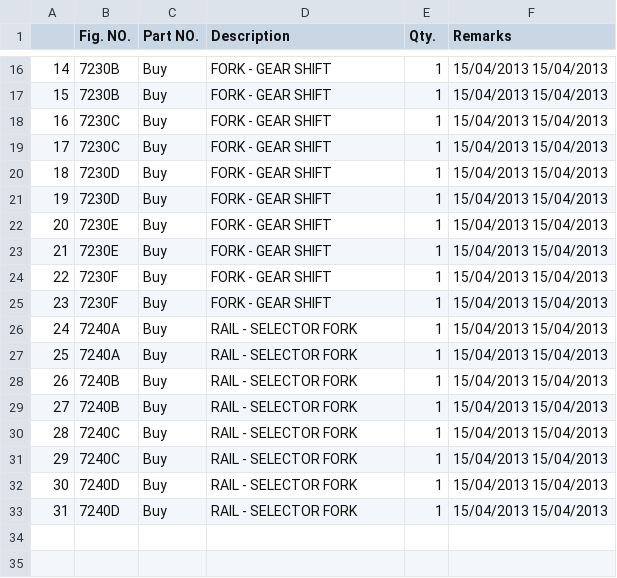
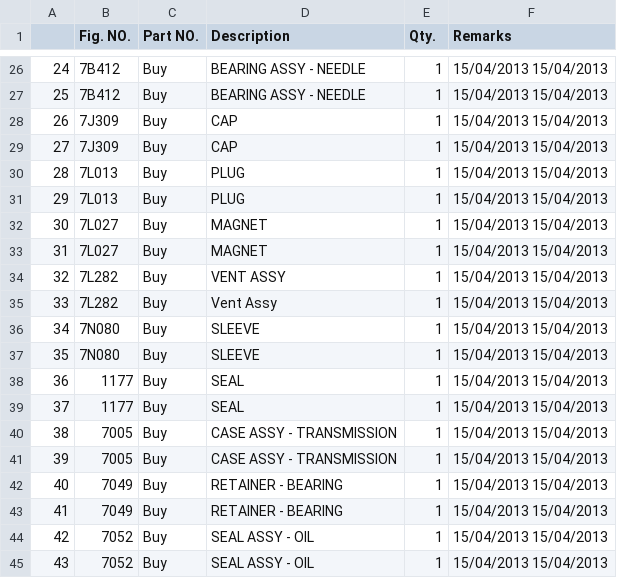
Before and after one commit to SaiTeja69/web_crawling, a CSV file: oriparts10.csv, drawn as a sheet; only a part is shown, gaps mark what is left out; addresses are those after the commit; the diff covers the shown part only; the diff names each change by its address in the sheet, - before the commit and + after, or states it on an @@ line.

```diff
--- a/oriparts10.csv
+++ b/oriparts10.csv
@@ column A renumbered from row 6 down @@
-B26:B27 (Fig. NO.): 7230B
+B26:B27 (Fig. NO.): 7B412
-D26:D27 (Description): FORK - GEAR SHIFT
+D26:D27 (Description): BEARING ASSY - NEEDLE
-B28:B29 (Fig. NO.): 7230C
+B28:B29 (Fig. NO.): 7J309
-D28:D29 (Description): FORK - GEAR SHIFT
+D28:D29 (Description): CAP
-B30:B31 (Fig. NO.): 7230D
+B30:B31 (Fig. NO.): 7L013
-D30:D31 (Description): FORK - GEAR SHIFT
+D30:D31 (Description): PLUG
-B32:B33 (Fig. NO.): 7230E
+B32:B33 (Fig. NO.): 7L027
-D32:D33 (Description): FORK - GEAR SHIFT
+D32:D33 (Description): MAGNET
-B34:B35 (Fig. NO.): 7230F
+B34:B35 (Fig. NO.): 7L282
-D34 (Description): FORK - GEAR SHIFT
+D34 (Description): VENT ASSY
-D35 (Description): FORK - GEAR SHIFT
+D35 (Description): Vent Assy
-B36:B37 (Fig. NO.): 7240A
+B36:B37 (Fig. NO.): 7N080
-D36:D37 (Description): RAIL - SELECTOR FORK
+D36:D37 (Description): SLEEVE
+row 38: 36 | 1177 | Buy | SEAL | 1 | 15/04/2013 15/04/2013
+row 39: 37 | 1177 | Buy | SEAL | 1 | 15/04/2013 15/04/2013
-B40:B41 (Fig. NO.): 7240B
+B40:B41 (Fig. NO.): 7005
-D40:D41 (Description): RAIL - SELECTOR FORK
+D40:D41 (Description): CASE ASSY - TRANSMISSION
-B42:B43 (Fig. NO.): 7240C
+B42:B43 (Fig. NO.): 7049
-D42:D43 (Description): RAIL - SELECTOR FORK
+D42:D43 (Description): RETAINER - BEARING
-B44:B45 (Fig. NO.): 7240D
+B44:B45 (Fig. NO.): 7052
-D44:D45 (Description): RAIL - SELECTOR FORK
+D44:D45 (Description): SEAL ASSY - OIL
```
Also changed, not shown: 14 added rows, 4 removed rows and 20 edited cells elsewhere in this file, oriparts11.csv, 19 other files.
